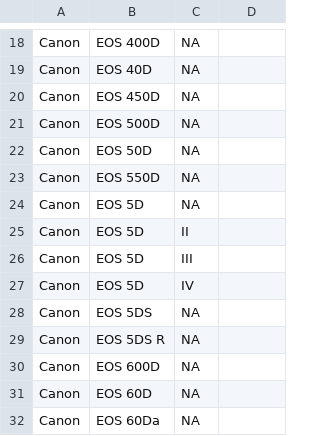
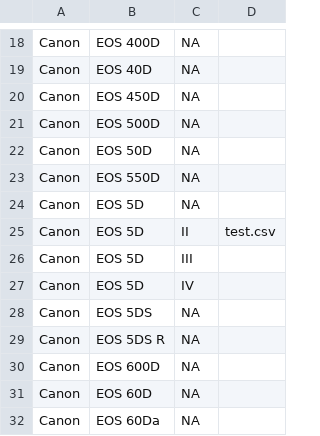
Before and after one commit to lmiki/GetCsvValues, a CSV file: ExampleCSV_Derya.csv, drawn as a sheet; only a part is shown, gaps mark what is left out.

Commit message:
Update ExampleCSV_Derya.csv

```diff
--- a/ExampleCSV_Derya.csv
+++ b/ExampleCSV_Derya.csv
@@ -24,3 +24,3 @@ Canon,EOS 550D,NA
 Canon,EOS 5D,NA
-Canon,EOS 5D,II
+Canon,EOS 5D,II,test.csv
 Canon,EOS 5D,III
```
